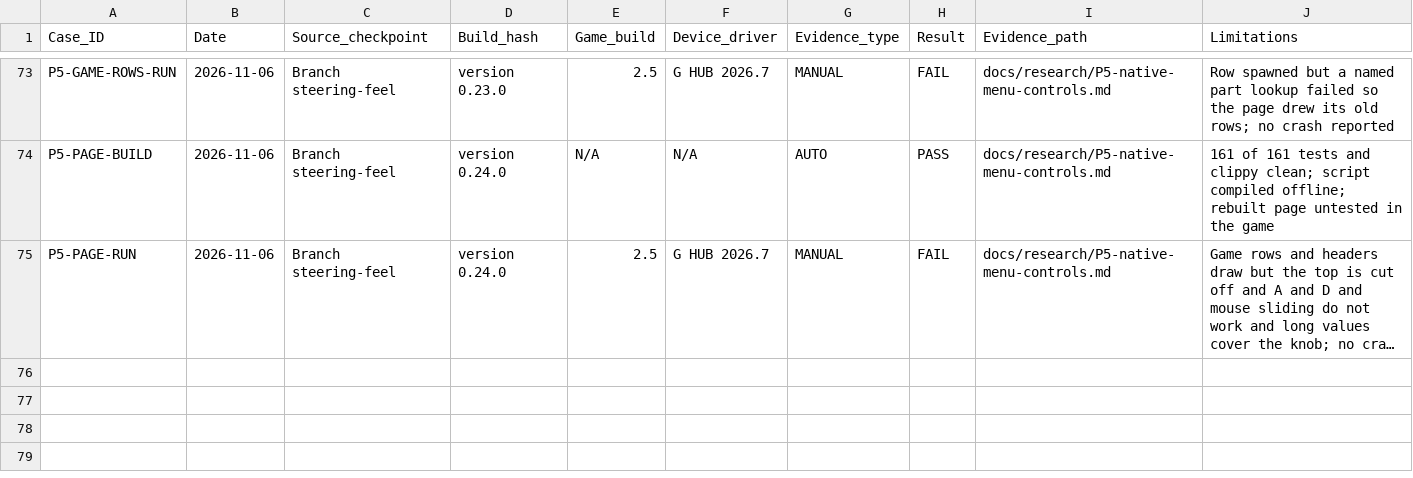
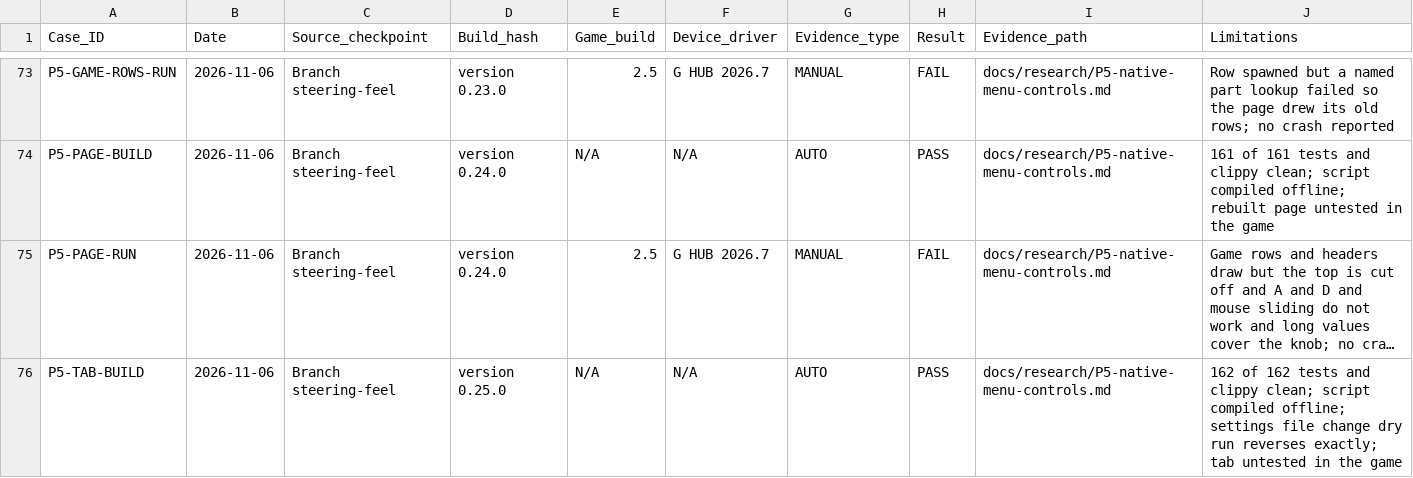
Before and after one commit to iainbryden/night-wheel, a CSV file: evidence/TEST_RESULTS.csv, drawn as a sheet; only a part is shown, gaps mark what is left out; long unchanged cells end in …; the diff names each change by its address in the sheet, - before the commit and + after, or states it on an @@ line.

Commit message:
Try a WHEEL tab in the game's own Settings menu

```diff
--- a/evidence/TEST_RESULTS.csv
+++ b/evidence/TEST_RESULTS.csv
+row 76: P5-TAB-BUILD | 2026-11-06 | Branch steering-feel | version 0.25.0 | N/A | N/A | AUTO | PASS | docs/research/P5-native-menu-controls.md | 162 of 162 tests and clippy clean; script compiled offline; settings file change dry run reverses exactly; tab untested in the game
```
Also changed, not shown: 7 other files.
